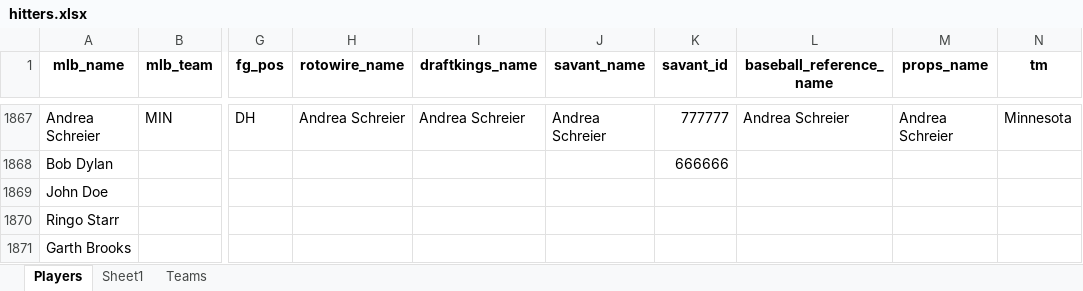
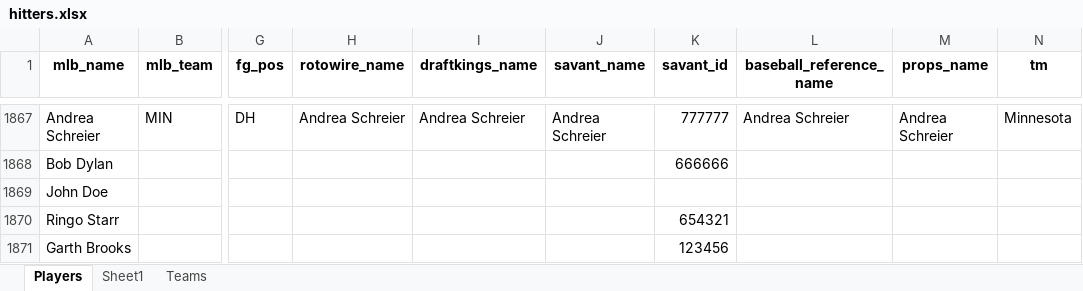
Before and after one commit to mtdewrocks/api-project, an Excel workbook: api/hitters.xlsx, sheet Players, drawn as a sheet; only a part is shown, gaps mark what is left out; values as stored, in another font and other column widths than the file's, no borders; the diff names each change by its address in the sheet, - before the commit and + after, or states it on an @@ line.

Commit message:
Update hitters again

```diff
--- a/api/hitters.xlsx (sheet Players)
+++ b/api/hitters.xlsx (sheet Players)
-K1870 (savant_id): (empty)
+K1870 (savant_id): 654321
-K1871 (savant_id): (empty)
+K1871 (savant_id): 123456
```
